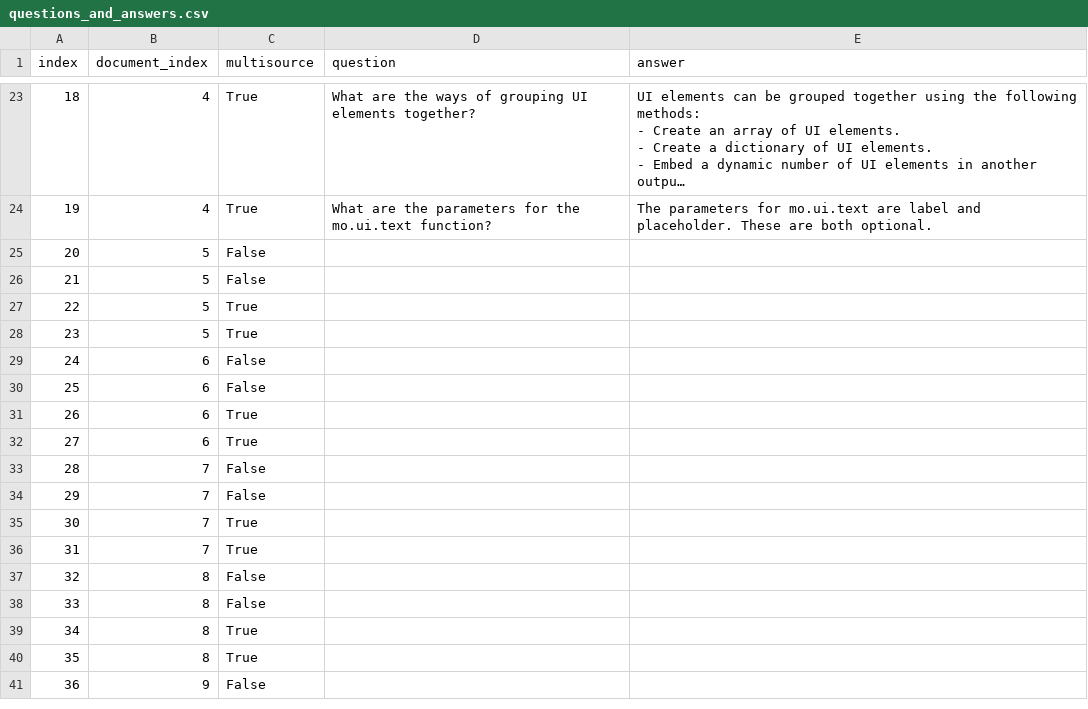
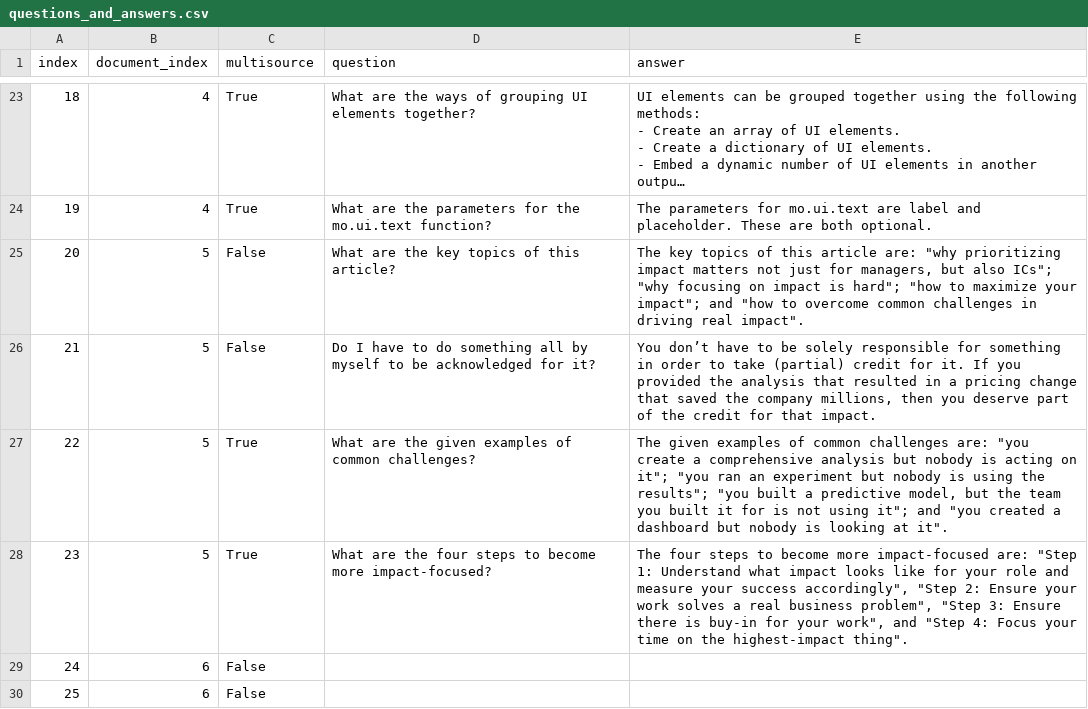
Before and after one commit to Samuel-Harris/STICI-note, a CSV file: data/questions_and_answers.csv, drawn as a sheet; only a part is shown, gaps mark what is left out; the shorter side is filled out with more unchanged rows; long unchanged cells end in …; the diff names each change by its address in the sheet, - before the commit and + after, or states it on an @@ line.

Commit message:
Added questions for document 5

```diff
--- a/data/questions_and_answers.csv
+++ b/data/questions_and_answers.csv
-D25 (question): (empty)
+D25 (question): What are the key topics of this article?
-E25 (answer): (empty)
+E25 (answer): The key topics of this article are: "why prioritizing impact matters not just for managers, but also ICs"; "why focusing on impact is hard"; "how to maximize your impact"; and "how to overcome common challenges in driving real impact".
-D26 (question): (empty)
+D26 (question): Do I have to do something all by myself to be acknowledged for it?
-E26 (answer): (empty)
+E26 (answer): You don’t have to be solely responsible for something in order to take (partial) credit for it. If you provided the analysis that resulted in a pricing change that saved the company millions, then you deserve part of the credit for that impact.
-D27 (question): (empty)
+D27 (question): What are the given examples of common challenges?
-E27 (answer): (empty)
+E27 (answer): The given examples of common challenges are: "you create a comprehensive analysis but nobody is acting on it"; "you ran an experiment but nobody is using the results"; "you built a predictive model, but the team you built it for is not using it"; and "you created a dashboard but nobody is looking at it".
-D28 (question): (empty)
+D28 (question): What are the four steps to become more impact-focused?
-E28 (answer): (empty)
+E28 (answer): The four steps to become more impact-focused are: "Step 1: Understand what impact looks like for your role and measure your success accordingly", "Step 2: Ensure your work solves a real business problem", "Step 3: Ensure there is buy-in for your work", and "Step 4: Focus your time on the highest-impact thing".
```
